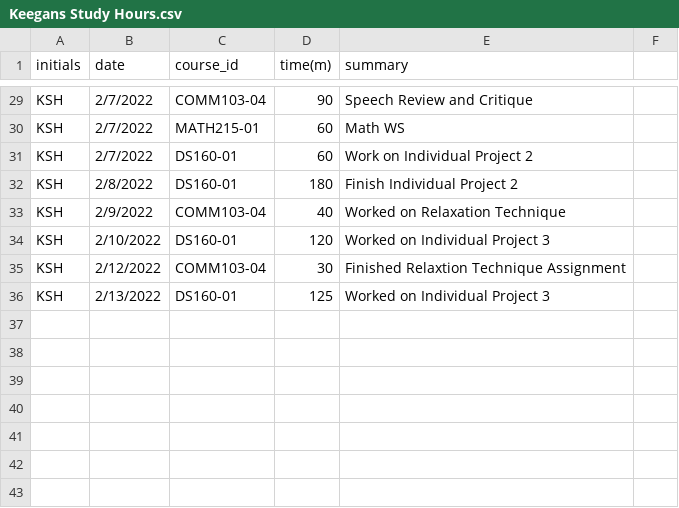
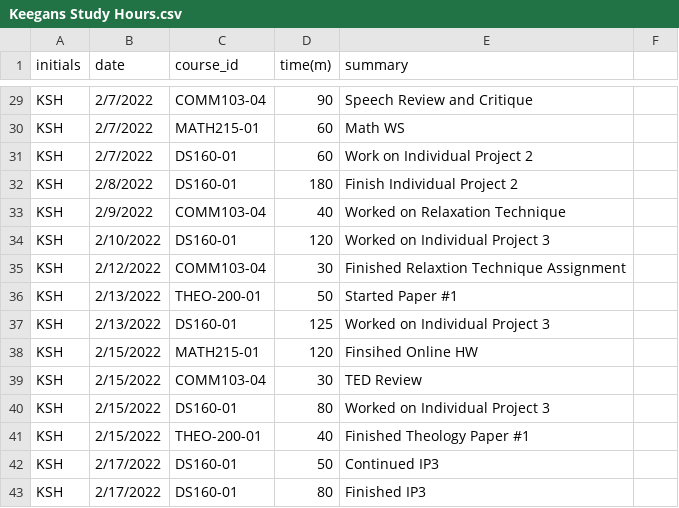
Before and after one commit to KeeganH2O/KSH_Timesheet_Project, a CSV file: Keegans Study Hours.csv, drawn as a sheet; only a part is shown, gaps mark what is left out; the diff names each change by its address in the sheet, - before the commit and + after, or states it on an @@ line.

Commit message:
Add files via upload

```diff
--- a/Keegans Study Hours.csv
+++ b/Keegans Study Hours.csv
+row 36: KSH | 2/13/2022 | THEO-200-01 | 50 | Started Paper #1
+row 38: KSH | 2/15/2022 | MATH215-01 | 120 | Finsihed Online HW
+row 39: KSH | 2/15/2022 | COMM103-04 | 30 | TED Review
+row 40: KSH | 2/15/2022 | DS160-01 | 80 | Worked on Individual Project 3
+row 41: KSH | 2/15/2022 | THEO-200-01 | 40 | Finished Theology Paper #1
+row 42: KSH | 2/17/2022 | DS160-01 | 50 | Continued IP3
+row 43: KSH | 2/17/2022 | DS160-01 | 80 | Finished IP3
```
